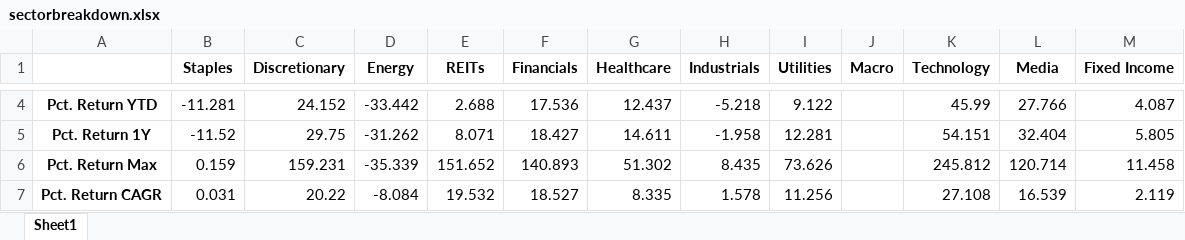
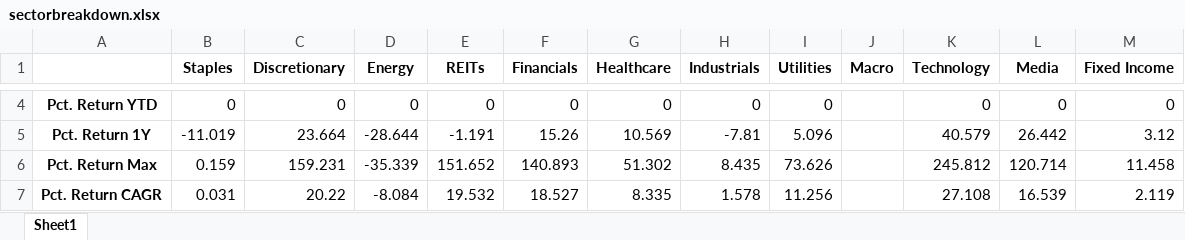
Before and after one commit to rampingray/ic-portfolio, an Excel workbook: outputs/sectorbreakdown.xlsx, sheet Sheet1, drawn as a sheet; only a part is shown, gaps mark what is left out; values as stored, in another font and other column widths than the file's, no borders; the diff covers the shown part only; the diff names each change by its address in the sheet, - before the commit and + after, or states it on an @@ line.

```diff
--- a/outputs/sectorbreakdown.xlsx (sheet Sheet1)
+++ b/outputs/sectorbreakdown.xlsx (sheet Sheet1)
-B4 (Staples): -11.281
+B4 (Staples): 0
-C4 (Discretionary): 24.152
+C4 (Discretionary): 0
-D4 (Energy): -33.442
+D4 (Energy): 0
-E4 (REITs): 2.688
+E4 (REITs): 0
-F4 (Financials): 17.536
+F4 (Financials): 0
-G4 (Healthcare): 12.437
+G4 (Healthcare): 0
-H4 (Industrials): -5.218
+H4 (Industrials): 0
-I4 (Utilities): 9.122
+I4 (Utilities): 0
-K4 (Technology): 45.99
+K4 (Technology): 0
-L4 (Media): 27.766
+L4 (Media): 0
-M4 (Fixed Income): 4.087
+M4 (Fixed Income): 0
-B5 (Staples): -11.52
+B5 (Staples): -11.019
-C5 (Discretionary): 29.75
+C5 (Discretionary): 23.664
-D5 (Energy): -31.262
+D5 (Energy): -28.644
-E5 (REITs): 8.071
+E5 (REITs): -1.191
-F5 (Financials): 18.427
+F5 (Financials): 15.26
-G5 (Healthcare): 14.611
+G5 (Healthcare): 10.569
-H5 (Industrials): -1.958
+H5 (Industrials): -7.81
-I5 (Utilities): 12.281
+I5 (Utilities): 5.096
-K5 (Technology): 54.151
+K5 (Technology): 40.579
-L5 (Media): 32.404
+L5 (Media): 26.442
-M5 (Fixed Income): 5.805
+M5 (Fixed Income): 3.12
```
Also changed, not shown: 84 edited cells elsewhere in this sheet, outputs/outperformance.xlsx, 5 other files.
